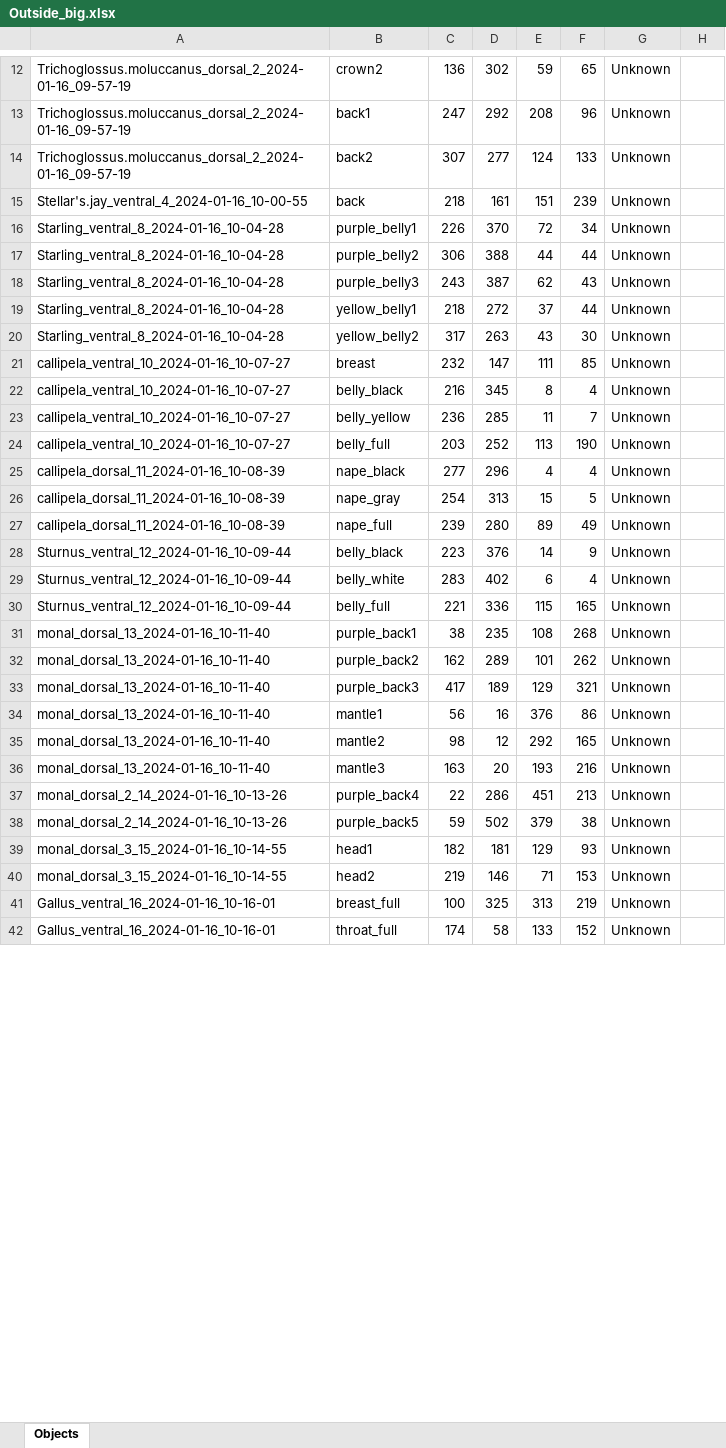
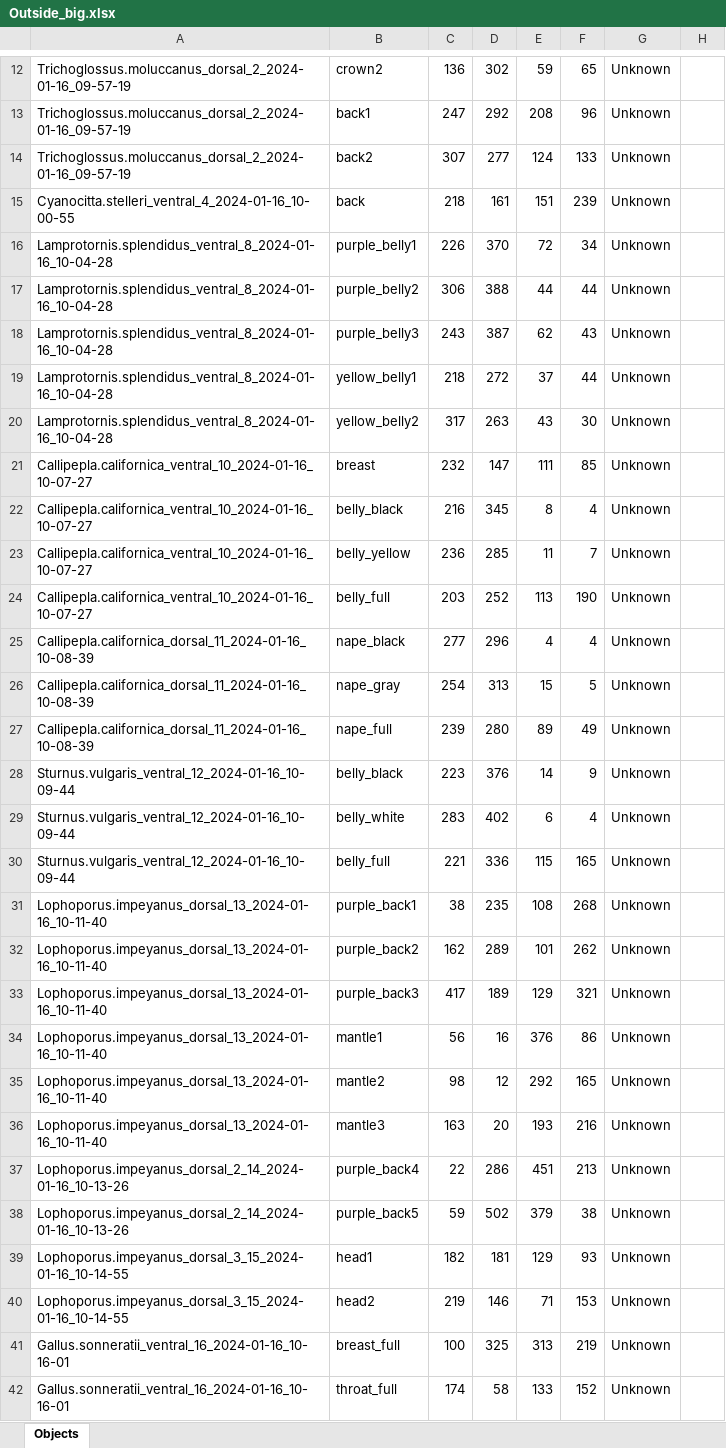
Before and after one commit to nruffolo5/Museum_spec, an Excel workbook: Outside_big.xlsx, sheet Objects, drawn as a sheet; only a part is shown, gaps mark what is left out; values as stored, in another font and other column widths than the file's, no borders; the diff covers the shown part only; the diff names each change by its address in the sheet, - before the commit and + after, or states it on an @@ line.

```diff
--- a/Outside_big.xlsx (sheet Objects)
+++ b/Outside_big.xlsx (sheet Objects)
-A15: Stellar's.jay_ventral_4_2024-01-16_10-00-55
+A15: Cyanocitta.stelleri_ventral_4_2024-01-16_10-00-55
-A16:A20: Starling_ventral_8_2024-01-16_10-04-28
+A16:A20: Lamprotornis.splendidus_ventral_8_2024-01-16_10-04-28
-A21:A24: callipela_ventral_10_2024-01-16_10-07-27
+A21:A24: Callipepla.californica_ventral_10_2024-01-16_10-07-27
-A25:A27: callipela_dorsal_11_2024-01-16_10-08-39
+A25:A27: Callipepla.californica_dorsal_11_2024-01-16_10-08-39
-A28:A30: Sturnus_ventral_12_2024-01-16_10-09-44
+A28:A30: Sturnus.vulgaris_ventral_12_2024-01-16_10-09-44
-A31:A36: monal_dorsal_13_2024-01-16_10-11-40
+A31:A36: Lophoporus.impeyanus_dorsal_13_2024-01-16_10-11-40
-A37:A38: monal_dorsal_2_14_2024-01-16_10-13-26
+A37:A38: Lophoporus.impeyanus_dorsal_2_14_2024-01-16_10-13-26
-A39:A40: monal_dorsal_3_15_2024-01-16_10-14-55
+A39:A40: Lophoporus.impeyanus_dorsal_3_15_2024-01-16_10-14-55
-A41:A42: Gallus_ventral_16_2024-01-16_10-16-01
+A41:A42: Gallus.sonneratii_ventral_16_2024-01-16_10-16-01
```
Also changed, not shown: 13 edited cells elsewhere in this sheet, Museum_indoors_big.xlsx, Museum_indoors_small.xlsx, 3 other files.
